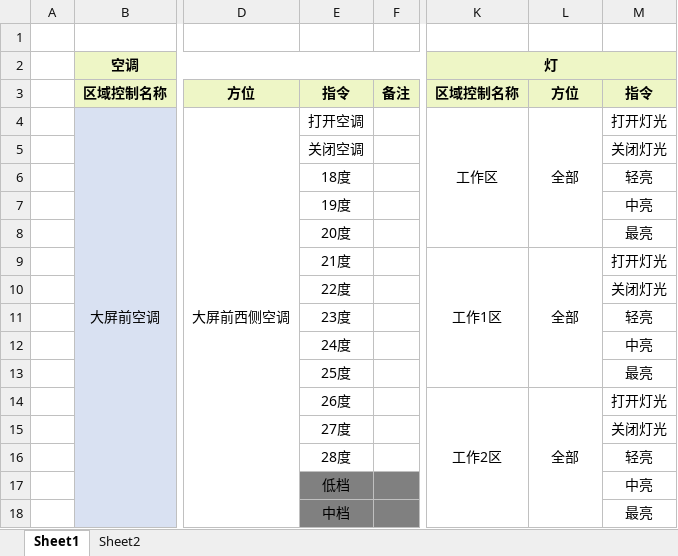
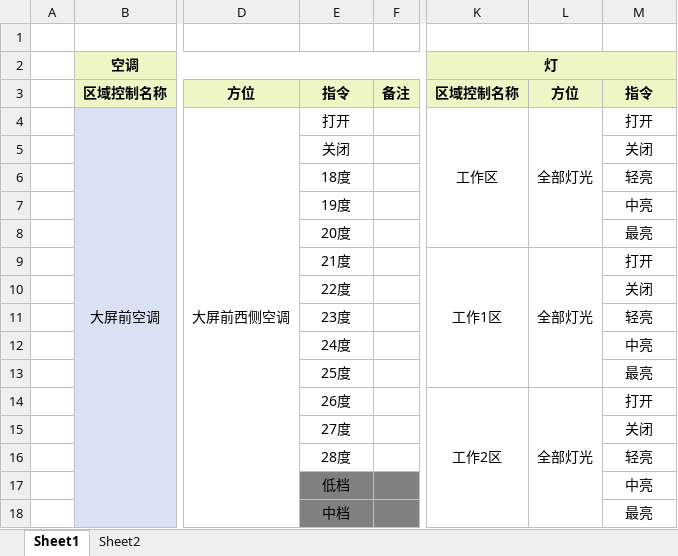
Before and after one commit to misterhou/database, an Excel workbook: src/main/resources/中控指令集.xlsx, sheet Sheet1, drawn as a sheet; only a part is shown, gaps mark what is left out; values as stored, in another font and other column widths than the file's, no borders; the diff covers the shown part only; the diff names each change by its address in the sheet, - before the commit and + after, or states it on an @@ line.

Commit message:
更新中控指令集文件内容

```diff
--- a/src/main/resources/中控指令集.xlsx (sheet Sheet1)
+++ b/src/main/resources/中控指令集.xlsx (sheet Sheet1)
-E4: 打开空调
+E4: 打开
-L4: 全部
+L4: 全部灯光
-M4: 打开灯光
+M4: 打开
-E5: 关闭空调
+E5: 关闭
-M5: 关闭灯光
+M5: 关闭
-L9: 全部
+L9: 全部灯光
-M9: 打开灯光
+M9: 打开
-M10: 关闭灯光
+M10: 关闭
-L14: 全部
+L14: 全部灯光
-M14: 打开灯光
+M14: 打开
-M15: 关闭灯光
+M15: 关闭
```
Also changed, not shown: 40 edited cells elsewhere in this sheet.
